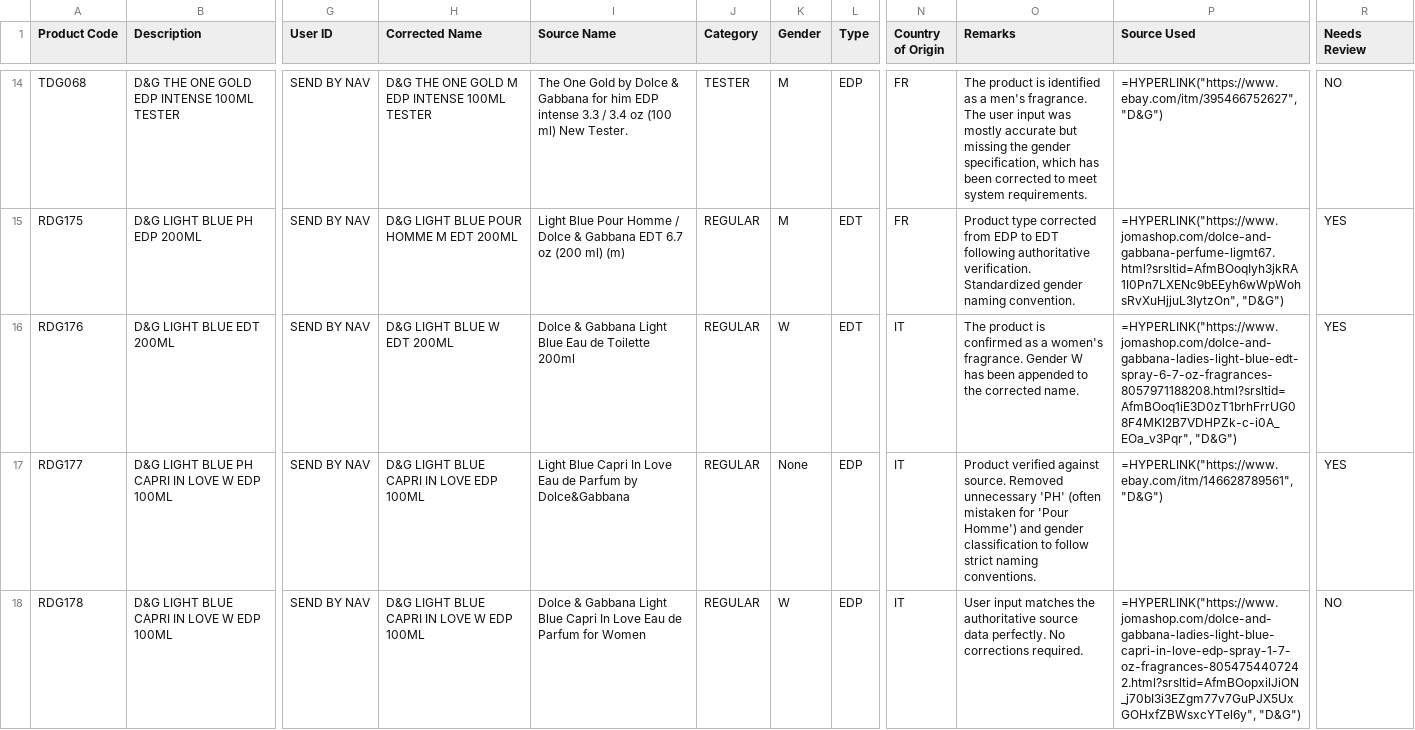
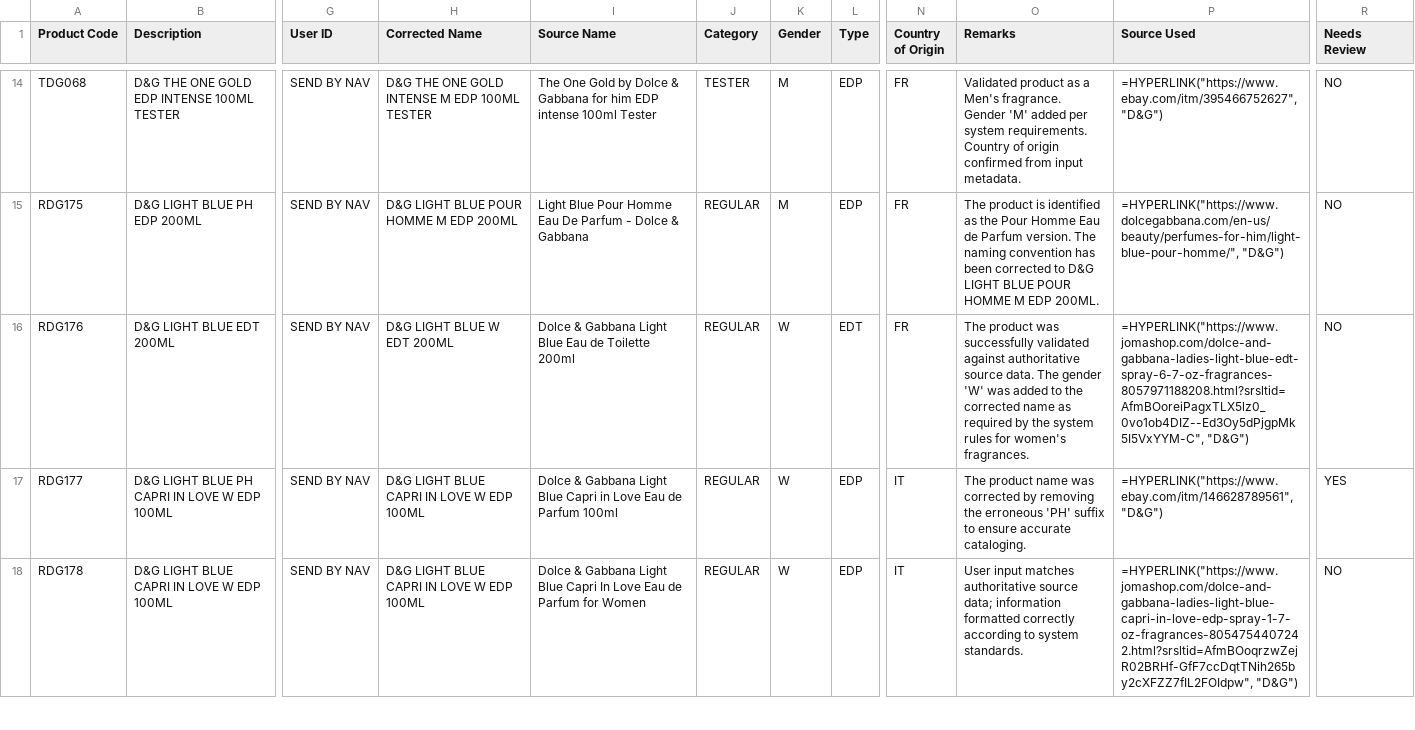
Before and after one commit to rmarpuri/item_validator, a CSV file: output/test_output.csv, drawn as a sheet; only a part is shown, gaps mark what is left out; the diff covers the shown part only; the diff names each change by its address in the sheet, - before the commit and + after, or states it on an @@ line.

```diff
--- a/output/test_output.csv
+++ b/output/test_output.csv
-H14 (Corrected Name): D&G THE ONE GOLD M EDP INTENSE 100ML TESTER
+H14 (Corrected Name): D&G THE ONE GOLD INTENSE M EDP 100ML TESTER
-I14 (Source Name): …EDP intense 3.3 / 3.4 oz (100 ml) New Tester.
+I14 (Source Name): …EDP intense 100ml Tester
-O14 (Remarks): The product is identified as a men's fragrance. The user input was mostly accurate but missing the gender specification, which has been corrected to meet system requirements.
+O14 (Remarks): Validated product as a Men's fragrance. Gender 'M' added per system requirements. Country of origin confirmed from input metadata.
-H15 (Corrected Name): D&G LIGHT BLUE POUR HOMME M EDT 200ML
+H15 (Corrected Name): D&G LIGHT BLUE POUR HOMME M EDP 200ML
-I15 (Source Name): …Pour Homme / Dolce & Gabbana EDT 6.7 oz (200 ml) (m)
+I15 (Source Name): …Pour Homme Eau De Parfum - Dolce & Gabbana
-L15 (Type): EDT
+L15 (Type): EDP
-O15 (Remarks): Product type corrected from EDP to EDT following authoritative verification. Standardized gender naming convention.
+O15 (Remarks): The product is identified as the Pour Homme Eau de Parfum version. The naming convention has been corrected to D&G LIGHT BLUE POUR HOMME M EDP 200ML.
-P15 (Source Used): =HYPERLINK("https://www.jomashop.com/dolce-and-gabbana-perfume-ligmt67.html?srsltid=AfmBOoqIyh3jkRA1I0Pn7LXENc9bEEyh6wWpWohsRvXuHjjuL3IytzOn", "D&G")
+P15 (Source Used): =HYPERLINK("https://www.dolcegabbana.com/en-us/beauty/perfumes-for-him/light-blue-pour-homme/", "D&G")
-R15:R16 (Needs Review): YES
+R15:R16 (Needs Review): NO
-N16 (Country of Origin): IT
+N16 (Country of Origin): FR
-O16 (Remarks): The product is confirmed as a women's fragrance. Gender W has been appended to the corrected name.
+O16 (Remarks): The product was successfully validated against authoritative source data. The gender 'W' was added to the corrected name as required by the system rules for women's fragrances.
-P16 (Source Used): =HYPERLINK("https://www.jomashop.com/dolce-and-gabbana-ladies-light-blue-edt-spray-6-7-oz-fragrances-8057971188208.html?srsltid=AfmBOoq1iE3D0zT1brhFrrUG08F4MKI2B7VDHPZk-c-i0A_EOa_v3Pqr", "D&G")
+P16 (Source Used): =HYPERLINK("https://www.jomashop.com/dolce-and-gabbana-ladies-light-blue-edt-spray-6-7-oz-fragrances-8057971188208.html?srsltid=AfmBOoreiPagxTLX5lz0_0vo1ob4DIZ--Ed3Oy5dPjgpMk5I5VxYYM-C", "D&G")
-H17 (Corrected Name): D&G LIGHT BLUE CAPRI IN LOVE EDP 100ML
+H17 (Corrected Name): D&G LIGHT BLUE CAPRI IN LOVE W EDP 100ML
-I17 (Source Name): Light Blue Capri In Love Eau de Parfum by Dolce&Gabbana
+I17 (Source Name): Dolce & Gabbana Light Blue Capri in Love Eau de Parfum 100ml
-K17 (Gender): None
+K17 (Gender): W
-O17 (Remarks): Product verified against source. Removed unnecessary 'PH' (often mistaken for 'Pour Homme') and gender classification to follow strict naming conventions.
+O17 (Remarks): The product name was corrected by removing the erroneous 'PH' suffix to ensure accurate cataloging.
-O18 (Remarks): …input matches the authoritative source data perfectly. No corrections required.
+O18 (Remarks): …input matches authoritative source data; information formatted correctly according to system standards.
-P18 (Source Used): =HYPERLINK("https://www.jomashop.com/dolce-and-gabbana-ladies-light-blue-capri-in-love-edp-spray-1-7-oz-fragrances-8054754407242.html?srsltid=AfmBOopxilJiON_j70bI3i3EZgm77v7GuPJX5UxGOHxfZBWsxcYTel6y", "D&G")
+P18 (Source Used): =HYPERLINK("https://www.jomashop.com/dolce-and-gabbana-ladies-light-blue-capri-in-love-edp-spray-1-7-oz-fragrances-8054754407242.html?srsltid=AfmBOoqrzwZejR02BRHf-GfF7ccDqtTNih265by2cXFZZ7fIL2FOIdpw", "D&G")
```
Also changed, not shown: 123 edited cells elsewhere in this file, 1 other file.
